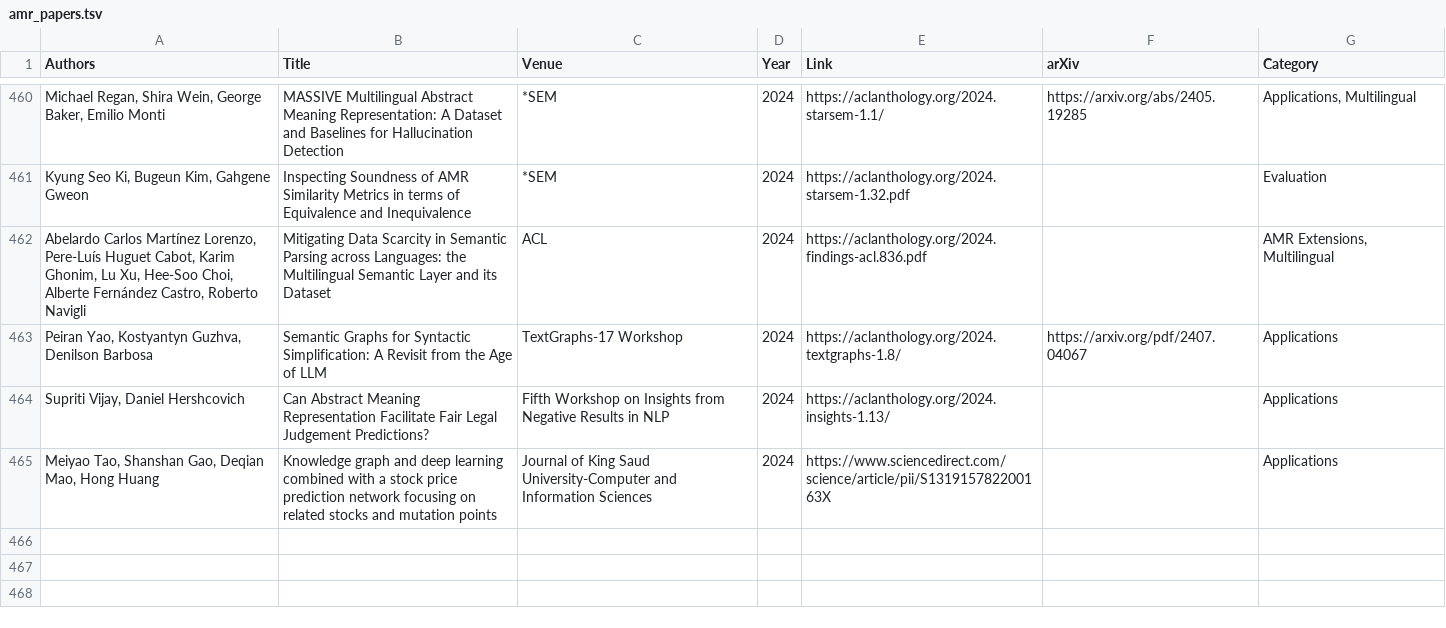
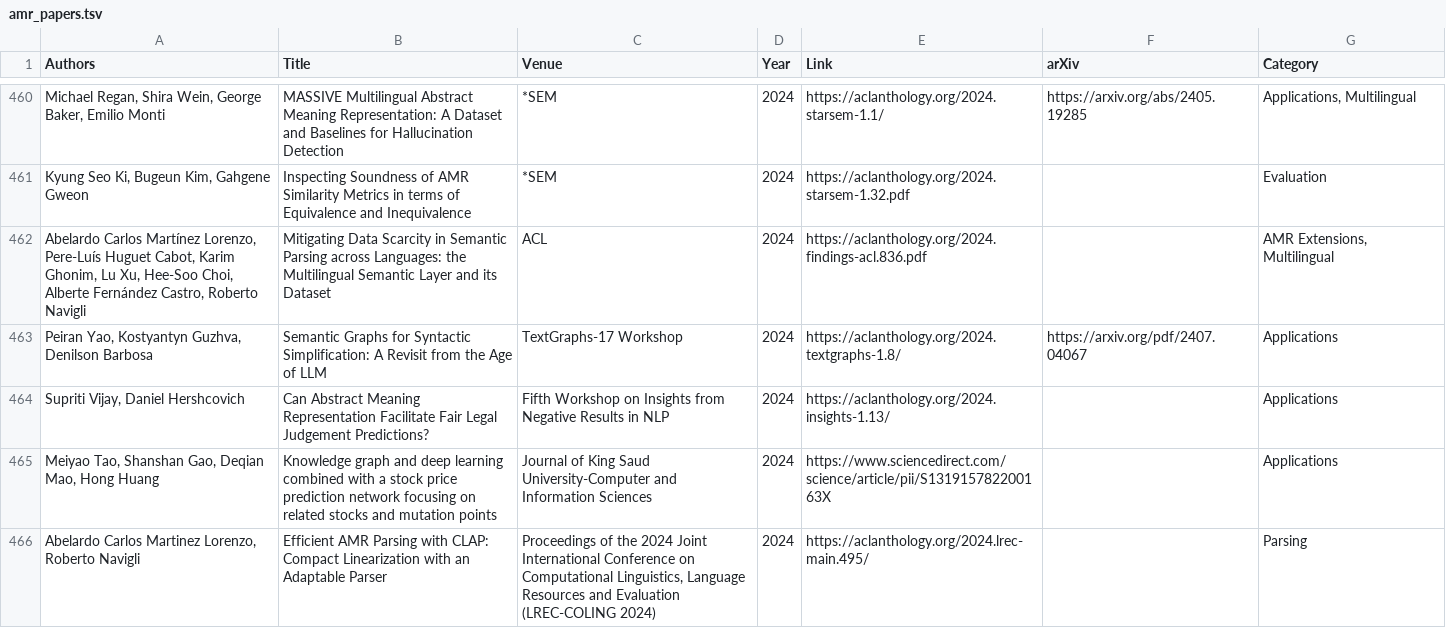
Before and after one commit to nert-nlp/AMR-Bibliography, a TSV file: data/amr_papers.tsv, drawn as a sheet; only a part is shown, gaps mark what is left out; the diff names each change by its address in the sheet, - before the commit and + after, or states it on an @@ line.

Commit message:
Update amr_papers.tsv

```diff
--- a/data/amr_papers.tsv
+++ b/data/amr_papers.tsv
+row 466: Abelardo Carlos Martinez Lorenzo, Roberto Navigli | Efficient AMR Parsing with CLAP: Compact Linearization with an Adaptable Parser | Proceedings of the 2024 Joint International Conference on Computational Linguistics, Language Resources and Evaluation (LREC-COLING 2024) | 2024 | https://aclanthology.org/2024.lrec-main.495/ |  | Parsing
```
